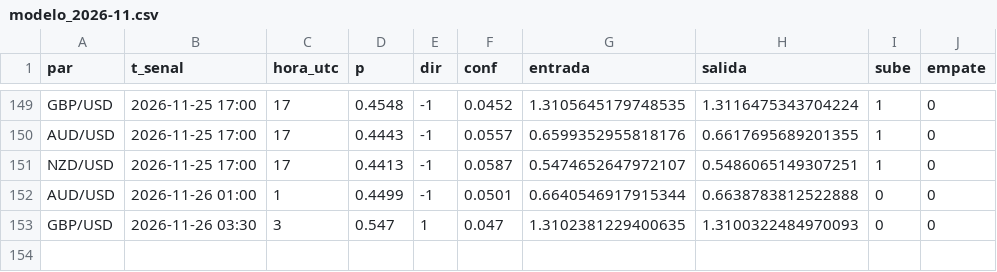
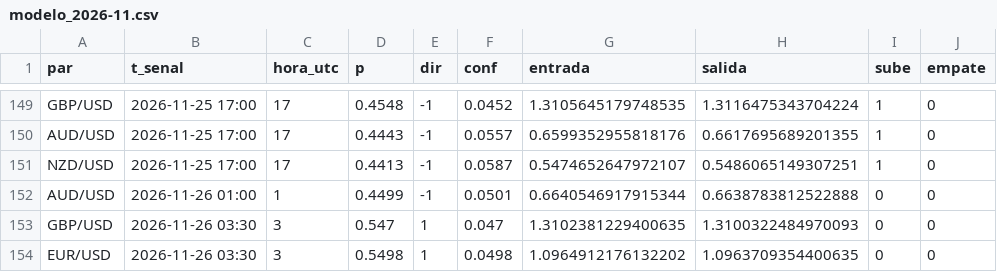
Before and after one commit to tucuman-ahorra/Senales, a CSV file: datos/modelo_2026-11.csv, drawn as a sheet; only a part is shown, gaps mark what is left out.

Commit message:
datos 2026-11-26 04:31

```diff
--- a/datos/modelo_2026-11.csv
+++ b/datos/modelo_2026-11.csv
@@ -153 +153,2 @@ AUD/USD,2026-11-26 01:00,1,0.4499,-1,0.0501,0.6640546917915344,0.663878381252288
 GBP/USD,2026-11-26 03:30,3,0.547,1,0.047,1.3102381229400635,1.3100322484970093,0,0
+EUR/USD,2026-11-26 03:30,3,0.5498,1,0.0498,1.0964912176132202,1.0963709354400635,0,0
```
Also changed, not shown: 3 other files.
